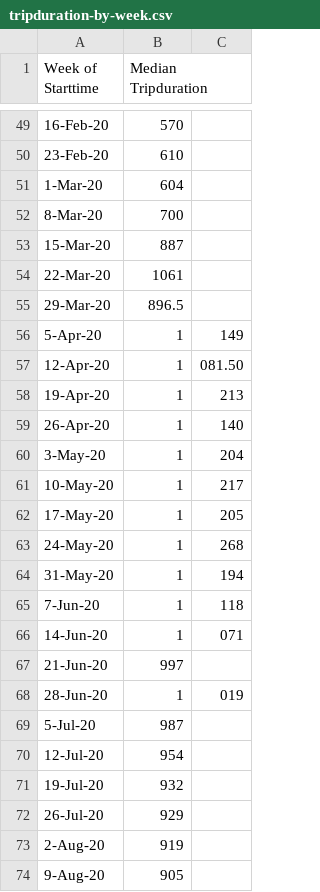
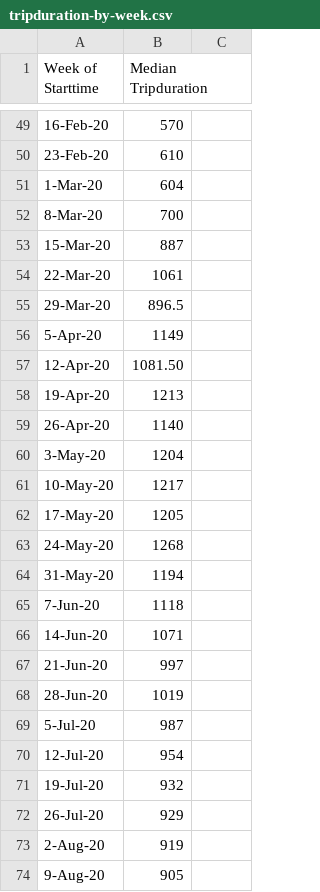
Before and after one commit to 6859-sp21/final-project-bluebikes-analysis, a CSV file: data/tripduration-by-week.csv, drawn as a sheet; only a part is shown, gaps mark what is left out.

```diff
--- a/data/tripduration-by-week.csv
+++ b/data/tripduration-by-week.csv
@@ -55,15 +55,15 @@
 29-Mar-20,896.5
-5-Apr-20,1,149
-12-Apr-20,1,081.50
-19-Apr-20,1,213
-26-Apr-20,1,140
-3-May-20,1,204
-10-May-20,1,217
-17-May-20,1,205
-24-May-20,1,268
-31-May-20,1,194
-7-Jun-20,1,118
-14-Jun-20,1,071
+5-Apr-20,1149
+12-Apr-20,1081.50
+19-Apr-20,1213
+26-Apr-20,1140
+3-May-20,1204
+10-May-20,1217
+17-May-20,1205
+24-May-20,1268
+31-May-20,1194
+7-Jun-20,1118
+14-Jun-20,1071
 21-Jun-20,997
-28-Jun-20,1,019
+28-Jun-20,1019
 5-Jul-20,987
```
Also changed, not shown: 1 other file.
